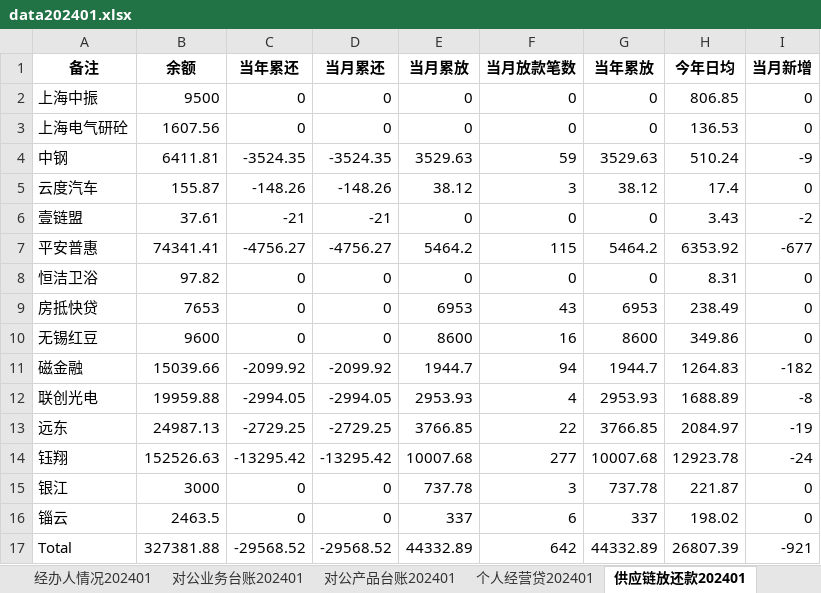
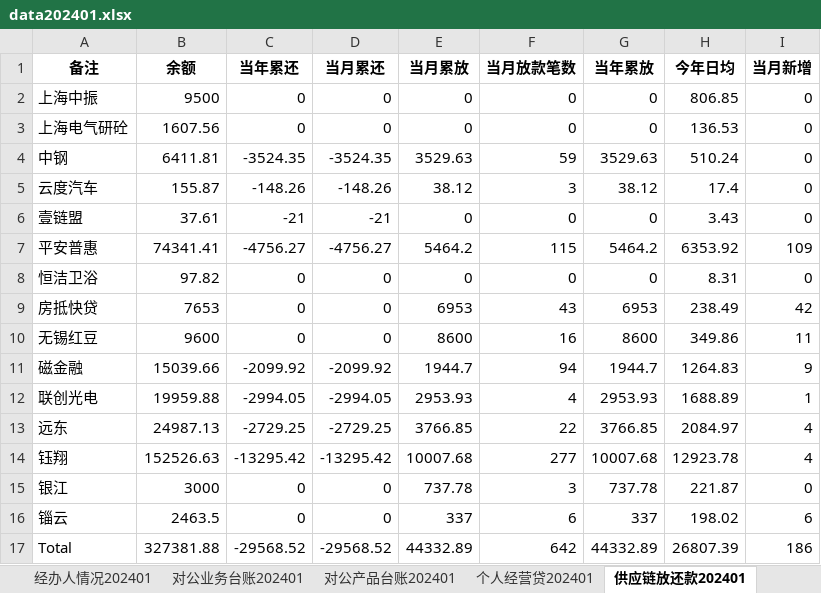
Before and after one commit to modem1024k/streamlit2023, an Excel workbook: excel/data202401.xlsx, sheet 供应链放还款202401, drawn as a sheet; values as stored, in another font and other column widths than the file's, no borders; the diff names each change by its address in the sheet, - before the commit and + after, or states it on an @@ line.

```diff
--- a/excel/data202401.xlsx (sheet 供应链放还款202401)
+++ b/excel/data202401.xlsx (sheet 供应链放还款202401)
-I4 (当月新增): -9
+I4 (当月新增): 0
-I6 (当月新增): -2
+I6 (当月新增): 0
-I7 (当月新增): -677
+I7 (当月新增): 109
-I9 (当月新增): 0
+I9 (当月新增): 42
-I10 (当月新增): 0
+I10 (当月新增): 11
-I11 (当月新增): -182
+I11 (当月新增): 9
-I12 (当月新增): -8
+I12 (当月新增): 1
-I13 (当月新增): -19
+I13 (当月新增): 4
-I14 (当月新增): -24
+I14 (当月新增): 4
-I16 (当月新增): 0
+I16 (当月新增): 6
-I17 (当月新增): -921
+I17 (当月新增): 186
```
Also changed, not shown: sheet 经办人情况202401, sheet 部门情况202401.
